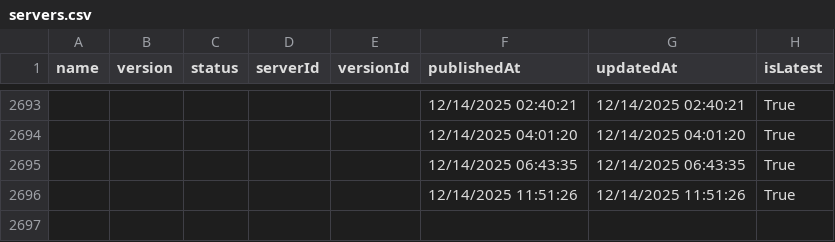
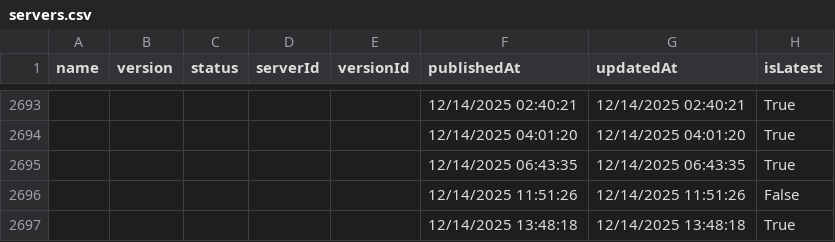
Before and after one commit to joelverhagen/mcp-insights, a CSV file: servers.csv, drawn as a sheet; only a part is shown, gaps mark what is left out.

```diff
--- a/servers.csv
+++ b/servers.csv
@@ -2695,2 +2695,3 @@
 ,,,,,"12/14/2025 06:43:35","12/14/2025 06:43:35","True"
-,,,,,"12/14/2025 11:51:26","12/14/2025 11:51:26","True"
+,,,,,"12/14/2025 11:51:26","12/14/2025 11:51:26","False"
+,,,,,"12/14/2025 13:48:18","12/14/2025 13:48:18","True"
```
Also changed, not shown: 2 other files.
